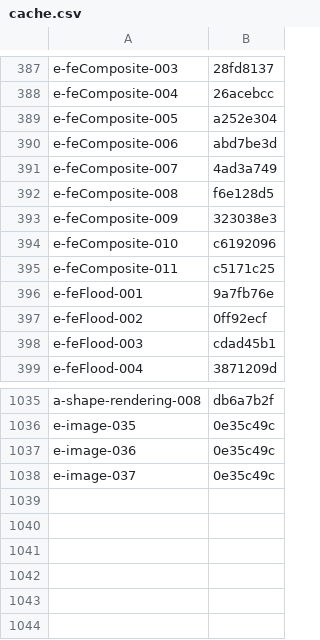
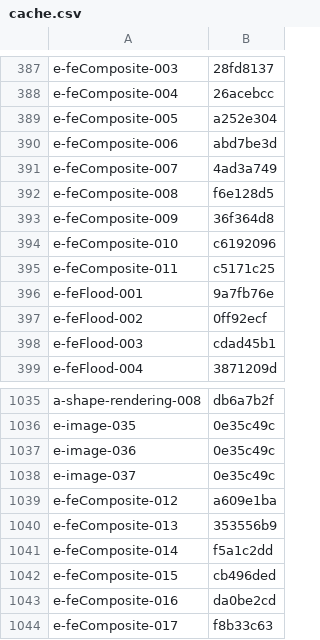
Before and after one commit to RazrFalcon/resvg, a CSV file: usvg/testing_tools/cache.csv, drawn as a sheet; only a part is shown, gaps mark what is left out.

Commit message:
Added the 'arithmetic' operator for 'feComposite'.

```diff
--- a/usvg/testing_tools/cache.csv
+++ b/usvg/testing_tools/cache.csv
@@ -392,3 +392,3 @@ e-feComposite-007,4ad3a749
 e-feComposite-008,f6e128d5
-e-feComposite-009,323038e3
+e-feComposite-009,36f364d8
 e-feComposite-010,c6192096
@@ -1038 +1038,7 @@ e-image-036,0e35c49c
 e-image-037,0e35c49c
+e-feComposite-012,a609e1ba
+e-feComposite-013,353556b9
+e-feComposite-014,f5a1c2dd
+e-feComposite-015,cb496ded
+e-feComposite-016,da0be2cd
+e-feComposite-017,f8b33c63
```
Also changed, not shown: 12 other files.
